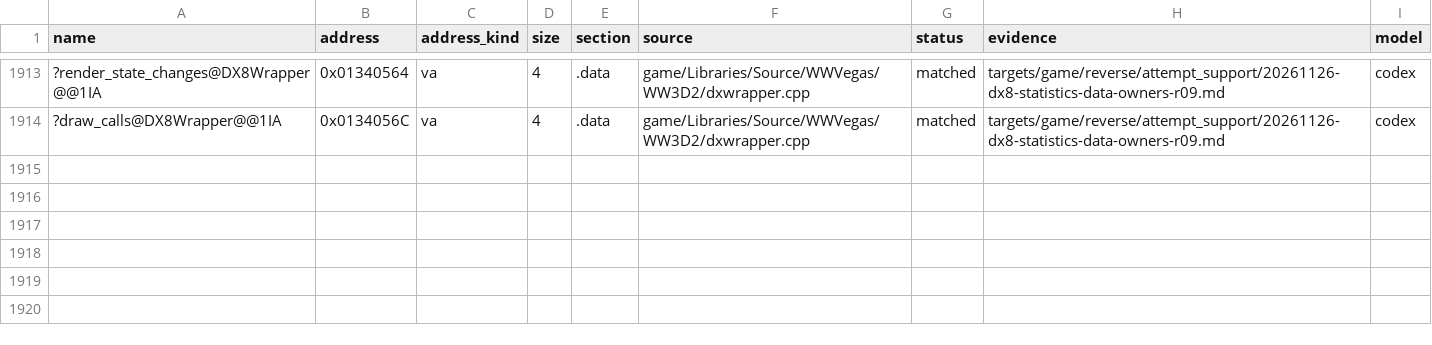
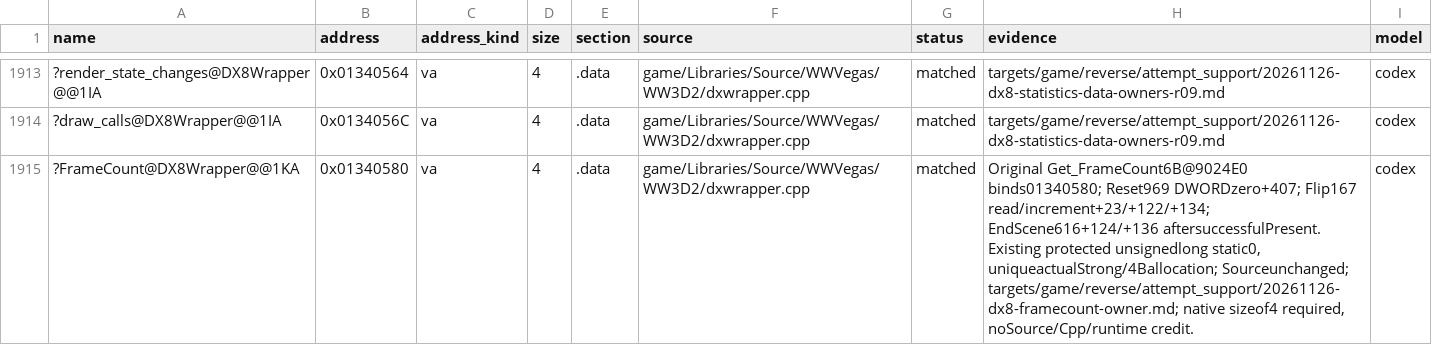
Before and after one commit to Open-BFME/Open-BFME-1, a CSV file: targets/game/reverse/data_rows.csv, drawn as a sheet; only a part is shown, gaps mark what is left out; the diff names each change by its address in the sheet, - before the commit and + after, or states it on an @@ line.

Commit message:
[BFME 2 donor] Admit the existing DX8 frame counter
Record the existing protected unsigned-long FrameCount through normal sizeof4/original-byte data admission. Sources/headers/storage remain unchanged,26 old owners retained; one new4B data row. Native124/124+27data+485DIR32 and complete raw-object/runtime comparisons pass.

Scoped legacy before/after0->0 retains old unresolved/duplicate/selected debts. No new Source conversion, C++/union or runtime gain. Independent review preserved; known identical baseline CI fixture failures are separate.

Claim-Lease: 7927dab2ff734a0383464fd87b890b65

```diff
--- a/targets/game/reverse/data_rows.csv
+++ b/targets/game/reverse/data_rows.csv
+row 1915: ?FrameCount@DX8Wrapper@@1KA | 0x01340580 | va | 4 | .data | game/Libraries/Source/WWVegas/WW3D2/dxwrapper.cpp | matched | Original Get_FrameCount6B@9024E0 binds01340580; Reset969 DWORDzero+407; Flip167 read/increment+23/+122/+134; EndScene616+124/+136 aftersuccessfulPresent. Existing protected unsignedlong static0, uniqueactualStrong/4Ballocation; Sourceunchanged; targets/game/reverse/attempt_support/20261126-dx8-framecount-owner.md; native sizeof4 required, noSource/Cpp/runtime credit. | codex
```
Also changed, not shown: 2 other files.
